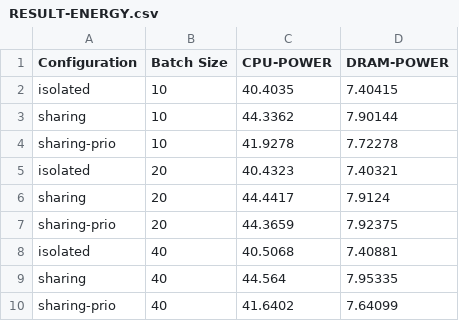
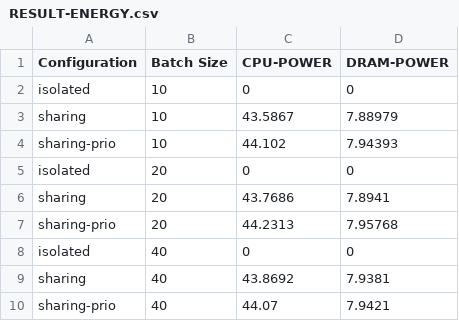
Before and after one commit to RutgersCSSystems/fire-yolov5, a CSV file: appbench/apps/rocksdb/RESULT-ENERGY.csv, drawn as a sheet.

```diff
--- a/appbench/apps/rocksdb/RESULT-ENERGY.csv
+++ b/appbench/apps/rocksdb/RESULT-ENERGY.csv
@@ -1,10 +1,10 @@
 Configuration,Batch Size,CPU-POWER,DRAM-POWER
-isolated,10,40.4035,7.40415
-sharing,10,44.3362,7.90144
-sharing-prio,10,41.9278,7.72278
-isolated,20,40.4323,7.40321
-sharing,20,44.4417,7.9124
-sharing-prio,20,44.3659,7.92375
-isolated,40,40.5068,7.40881
-sharing,40,44.564,7.95335
-sharing-prio,40,41.6402,7.64099
+isolated,10,0,0
+sharing,10,43.5867,7.88979
+sharing-prio,10,44.102,7.94393
+isolated,20,0,0
+sharing,20,43.7686,7.8941
+sharing-prio,20,44.2313,7.95768
+isolated,40,0,0
+sharing,40,43.8692,7.9381
+sharing-prio,40,44.07,7.9421
```
Also changed, not shown: 7 other files.
